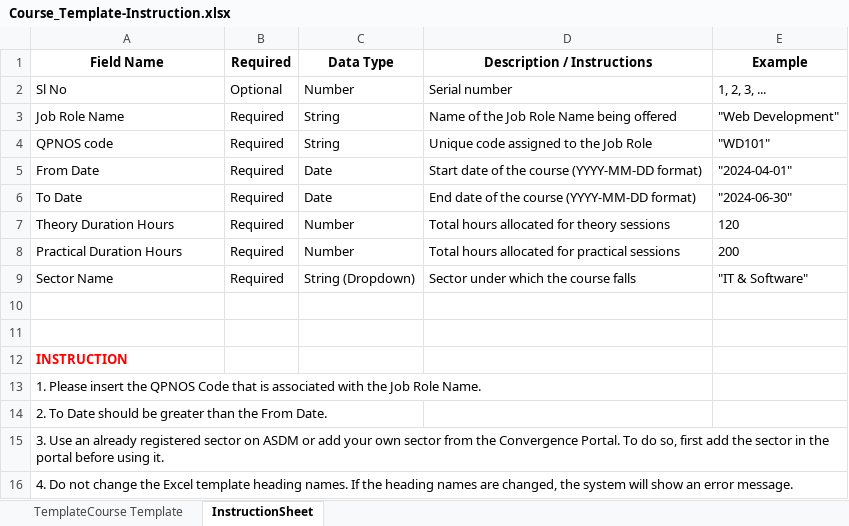
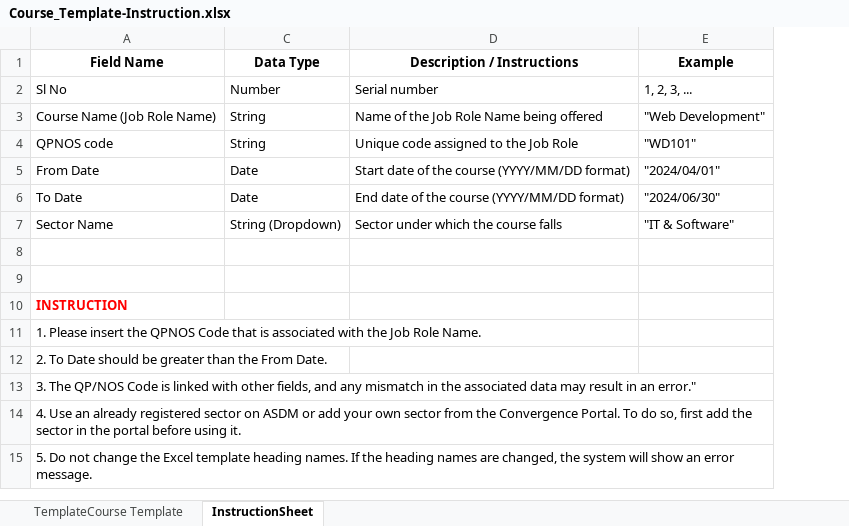
Before and after one commit to trithanka/Convergence_upload_ASDM, an Excel workbook: src/assets/Course_Template-Instruction.xlsx, sheet InstructionSheet, drawn as a sheet; values as stored, in another font and other column widths than the file's, no borders; removed rows and columns are numbered as before the commit, all else as after; the diff names each change by its address in the sheet, - before the commit and + after, or states it on an @@ line.

Commit message:
feat: Add Excel export functionality to Batch and Course pages, enhance data formatting and UI components

```diff
--- a/src/assets/Course_Template-Instruction.xlsx (sheet InstructionSheet)
+++ b/src/assets/Course_Template-Instruction.xlsx (sheet InstructionSheet)
@@ column B (Required) hidden, rows 2-6: Optional | Required | Required | Required | Required; row 9: Required @@
-A3 (Field Name): Job Role Name
+A3 (Field Name): Course Name (Job Role Name)
-D5 (Description / Instructions): Start date of the course (YYYY-MM-DD format)
+D5 (Description / Instructions): Start date of the course (YYYY/MM/DD format)
-E5 (Example): "2024-04-01"
+E5 (Example): "2024/04/01"
-D6 (Description / Instructions): End date of the course (YYYY-MM-DD format)
+D6 (Description / Instructions): End date of the course (YYYY/MM/DD format)
-E6 (Example): "2024-06-30"
+E6 (Example): "2024/06/30"
-row 7: Theory Duration Hours | Required | Number | Total hours allocated for theory sessions | 120
-row 8: Practical Duration Hours | Required | Number | Total hours allocated for practical sessions | 200
-A13 (Field Name): 3. Use an already registered sector on ASDM or add your own sector from the Convergence Portal. To do so, first add the sector in the portal before using it.
+A13 (Field Name): 3. The QP/NOS Code is linked with other fields, and any mismatch in the associated data may result in an error."
-A14 (Field Name): 4. Do not change the Excel template heading names. If the heading names are changed, the system will show an error message.
+A14 (Field Name): 4. Use an already registered sector on ASDM or add your own sector from the Convergence Portal. To do so, first add the sector in the portal before using it.
+row 15: 5. Do not change the Excel template heading names. If the heading names are changed, the system will show an error message.
```
Also changed, not shown: sheet TemplateCourse Template, 8 other files.
